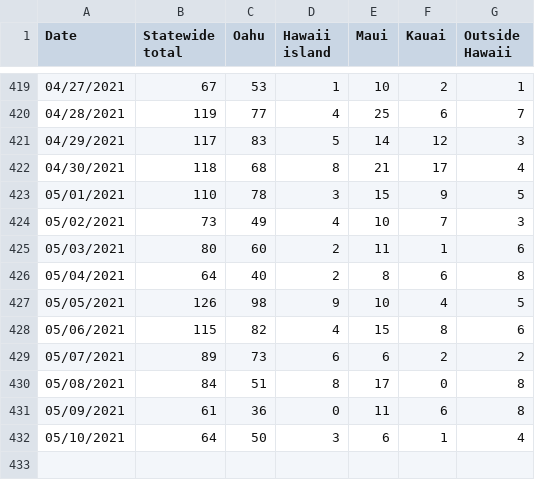
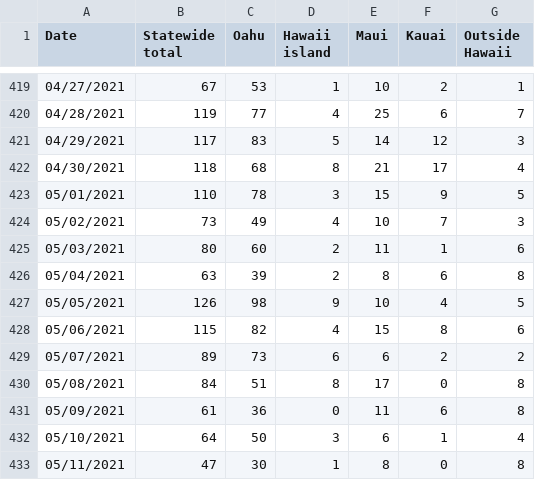
Before and after one commit to webb001/webb001.github.io, a CSV file: daily.csv, drawn as a sheet; only a part is shown, gaps mark what is left out.

```diff
--- a/daily.csv
+++ b/daily.csv
@@ -425,3 +425,3 @@ Date,Statewide total,Oahu,Hawaii island,Maui,Kauai,Outside Hawaii
 05/03/2021,80,60,2,11,1,6
-05/04/2021,64,40,2,8,6,8
+05/04/2021,63,39,2,8,6,8
 05/05/2021,126,98,9,10,4,5
@@ -432 +432,2 @@ Date,Statewide total,Oahu,Hawaii island,Maui,Kauai,Outside Hawaii
 05/10/2021,64,50,3,6,1,4
+05/11/2021,47,30,1,8,0,8
```
Also changed, not shown: 7 other files.
